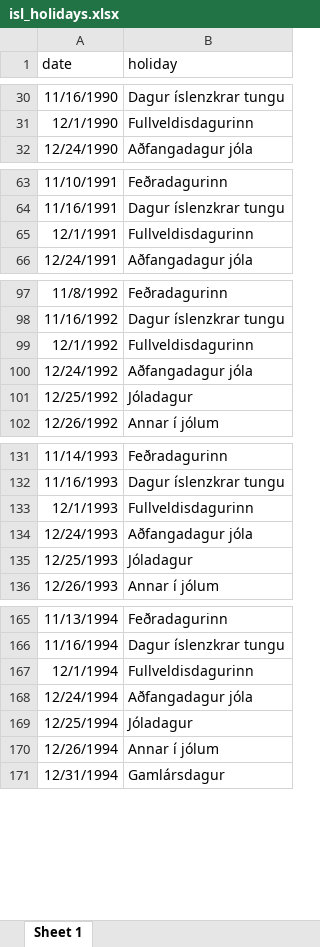
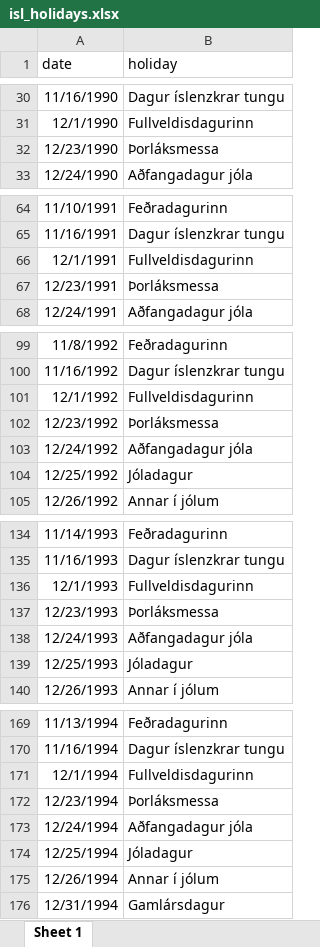
Before and after one commit to vidarsumo/icelandic_holidays, an Excel workbook: isl_holidays.xlsx, sheet Sheet 1, drawn as a sheet; only a part is shown, gaps mark what is left out; values as stored, in another font and other column widths than the file's, no borders; the diff covers the shown part only; the diff names each change by its address in the sheet, - before the commit and + after, or states it on an @@ line.

Commit message:
add þorláksmessa

```diff
--- a/isl_holidays.xlsx (sheet Sheet 1)
+++ b/isl_holidays.xlsx (sheet Sheet 1)
+row 32: 12/23/1990 | Þorláksmessa
+row 67: 12/23/1991 | Þorláksmessa
+row 102: 12/23/1992 | Þorláksmessa
+row 137: 12/23/1993 | Þorláksmessa
+row 172: 12/23/1994 | Þorláksmessa
```
Also changed, not shown: 43 added rows elsewhere in this sheet, 1 other file.
